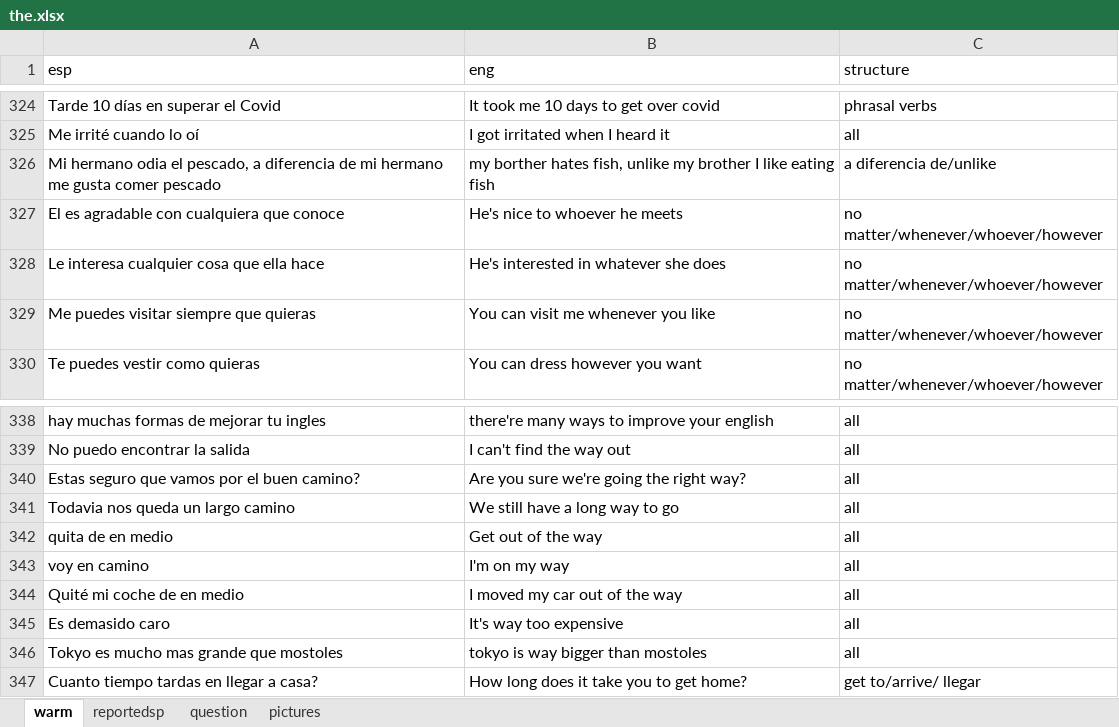
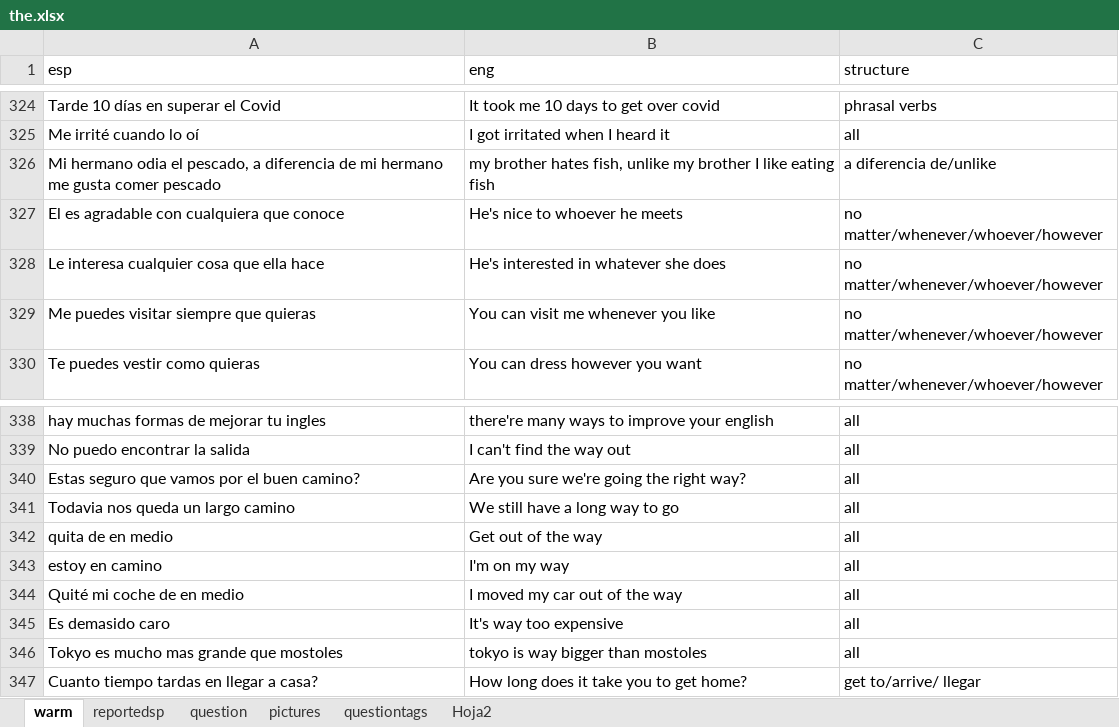
Before and after one commit to alcaloide2000/theec7, an Excel workbook: src/assets/the.xlsx, sheet warm, drawn as a sheet; only a part is shown, gaps mark what is left out; values as stored, in another font and other column widths than the file's, no borders; table styles not drawn; the diff covers the shown part only; the diff names each change by its address in the sheet, - before the commit and + after, or states it on an @@ line.

```diff
--- a/src/assets/the.xlsx (sheet warm)
+++ b/src/assets/the.xlsx (sheet warm)
+sheet tab: questiontags
+sheet tab: Hoja2
-B326 (eng): my borther hates fish,…
+B326 (eng): my brother hates fish,…
-A343 (esp): voy en camino
+A343 (esp): estoy en camino
```
Also changed, not shown: 68 added rows and 17 edited cells elsewhere in this sheet, charts or pictures.
